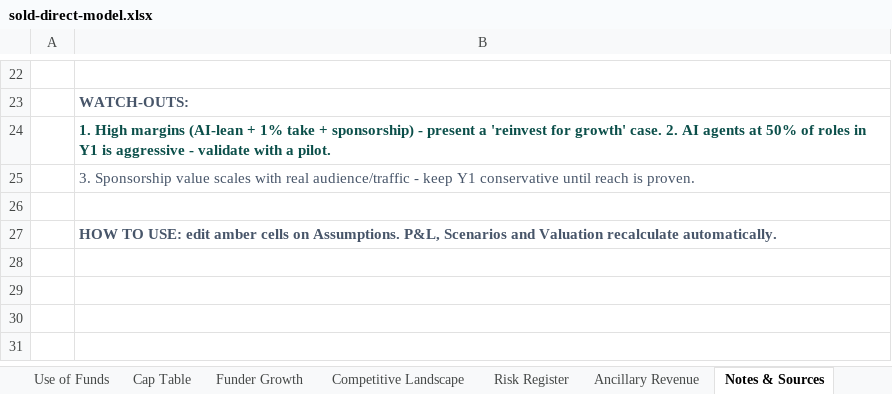
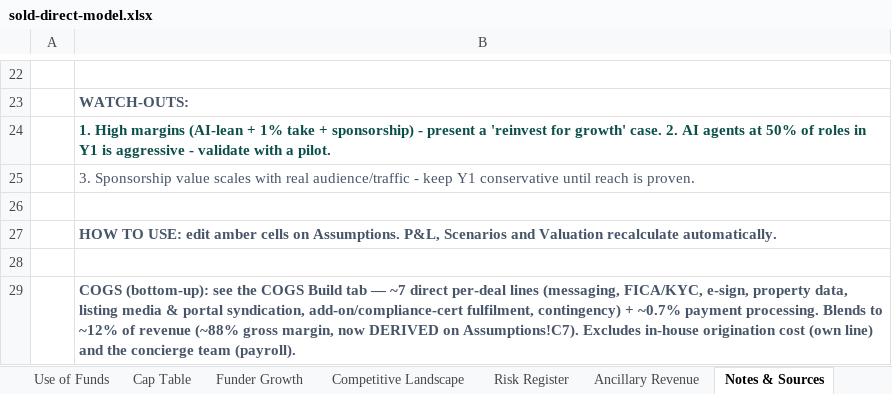
Before and after one commit to getluckyjo/sell-direct, an Excel workbook: docs/dataroom/sold-direct-model.xlsx, sheet Notes & Sources, drawn as a sheet; only a part is shown, gaps mark what is left out; values as stored, in another font and other column widths than the file's, no borders; the diff names each change by its address in the sheet, - before the commit and + after, or states it on an @@ line.

```diff
--- a/docs/dataroom/sold-direct-model.xlsx (sheet Notes & Sources)
+++ b/docs/dataroom/sold-direct-model.xlsx (sheet Notes & Sources)
+row 28: (empty)
+row 29:  | COGS (bottom-up): see the COGS Build tab — ~7 direct per-deal lines (messaging, FICA/KYC, e-sign, property data, listing media & portal syndication, add-on/compliance-cert fulfilment, contingency) + ~0.7% payment processing. Blends to ~12% of revenue (~88% gross margin, now DERIVED on Assumptions!C7). Excludes in-house origination cost (own line) and the concierge team (payroll).
```
Also changed, not shown: sheet Assumptions, other sheet tabs, 4 other files.
